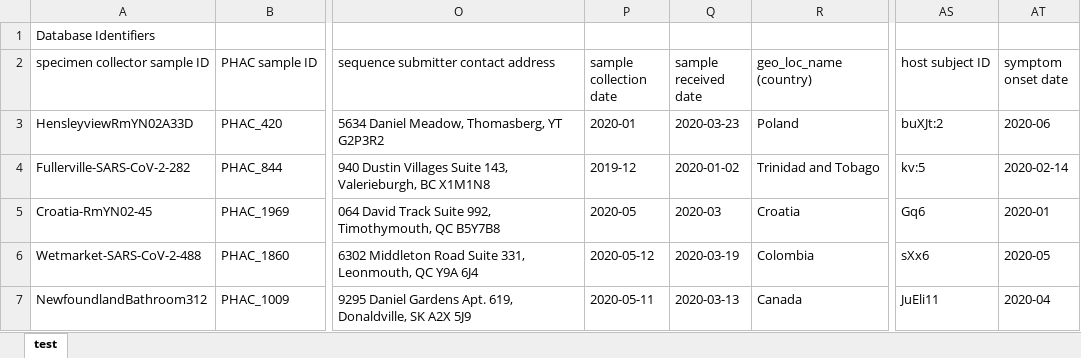
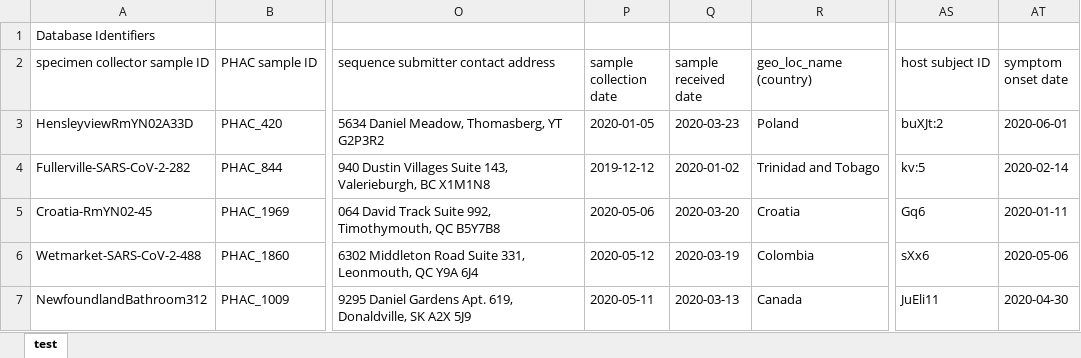
Before and after one commit to cmrn-rhi/DataGen-CanCOGeN, an Excel workbook: sample_data/validator-0.4.2 example input files/valid test data - row 2 headers.xlsx, sheet test, drawn as a sheet; only a part is shown, gaps mark what is left out; values as stored, in another font and other column widths than the file's, no borders; the diff names each change by its address in the sheet, - before the commit and + after, or states it on an @@ line.

Commit message:
All dates cahnged to YYYY-MM-DD

```diff
--- a/sample_data/validator-0.4.2 example input files/valid test data - row 2 headers.xlsx (sheet test)
+++ b/sample_data/validator-0.4.2 example input files/valid test data - row 2 headers.xlsx (sheet test)
-P3 (sample collection date): 2020-01
+P3 (sample collection date): 2020-01-05
-AT3 (symptom onset date): 2020-06
+AT3 (symptom onset date): 2020-06-01
-P4 (sample collection date): 2019-12
+P4 (sample collection date): 2019-12-12
-P5 (sample collection date): 2020-05
+P5 (sample collection date): 2020-05-06
-Q5 (sample received date): 2020-03
+Q5 (sample received date): 2020-03-20
-AT5 (symptom onset date): 2020-01
+AT5 (symptom onset date): 2020-01-11
-AT6 (symptom onset date): 2020-05
+AT6 (symptom onset date): 2020-05-06
-AT7 (symptom onset date): 2020-04
+AT7 (symptom onset date): 2020-04-30
```
Also changed, not shown: sample_data/validator-0.4.2 example input files/valid test data - row 1 headers.xlsx, sample_data/validator-0.4.2 example input files/valid test data - row 2 headers_row 1 empty.xlsx, 9 other files.
